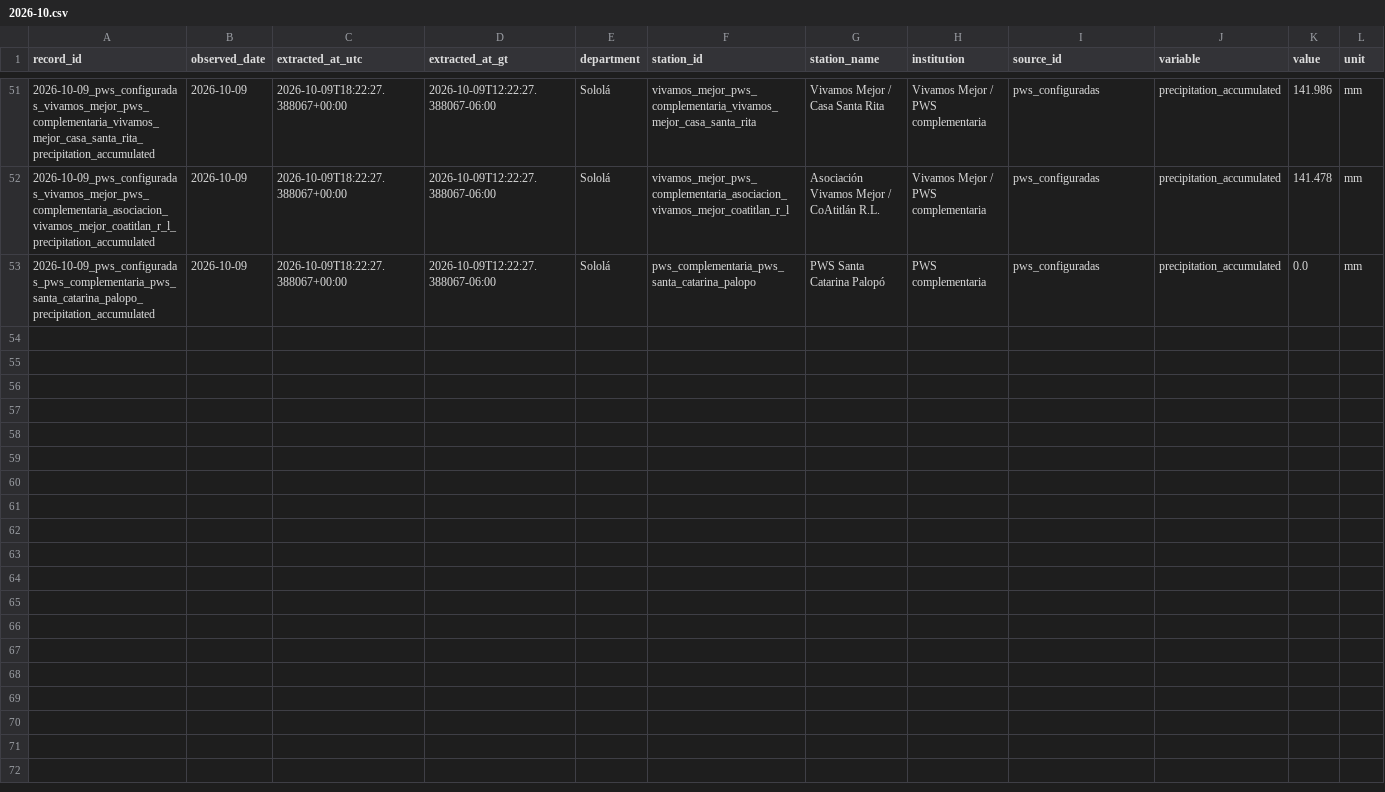
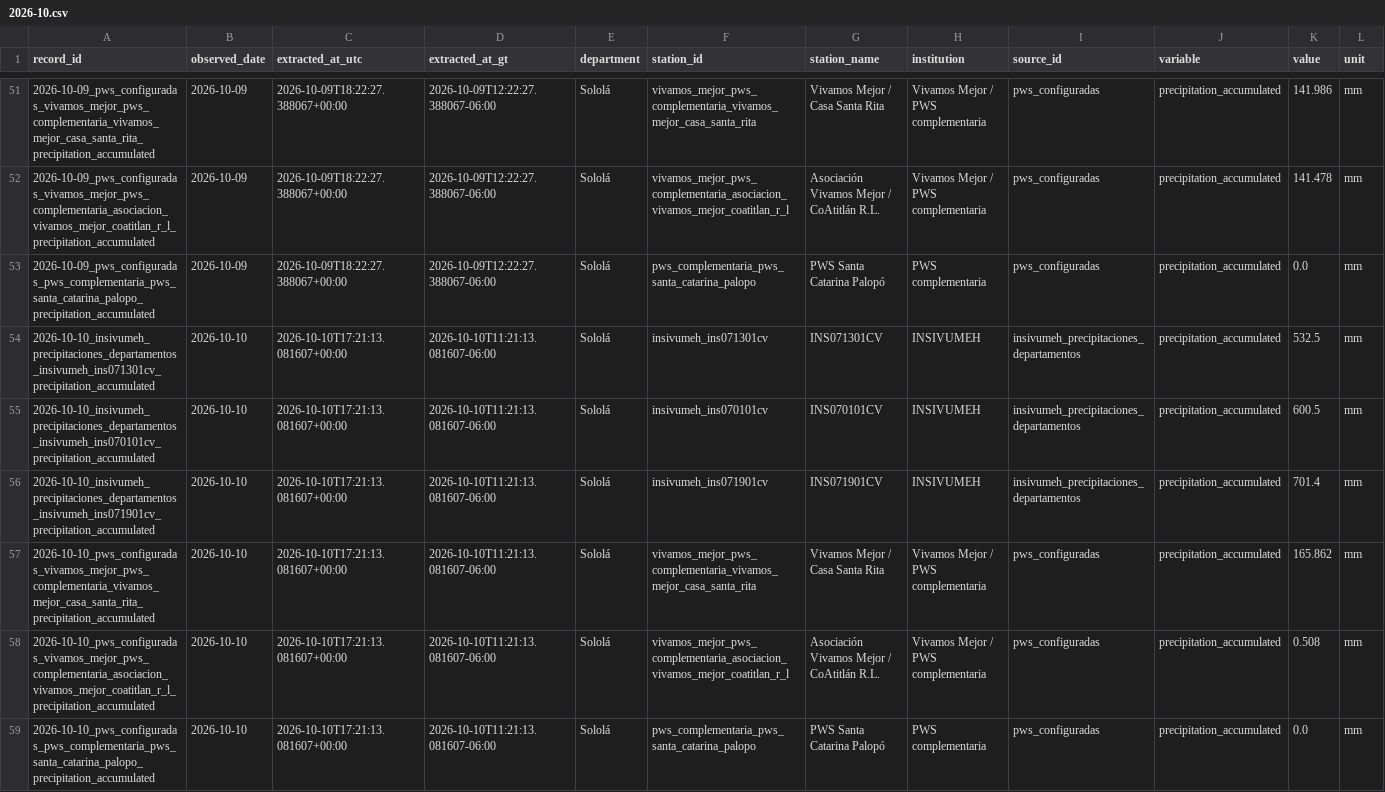
Before and after one commit to geograficaaala/MTA, a CSV file: docs/data/precipitaciones/historico/2026/2026-10.csv, drawn as a sheet; only a part is shown, gaps mark what is left out; rows hold the shown columns only; the diff names each change by its address in the sheet, - before the commit and + after, or states it on an @@ line.

```diff
--- a/docs/data/precipitaciones/historico/2026/2026-10.csv
+++ b/docs/data/precipitaciones/historico/2026/2026-10.csv
+row 54: 2026-10-10_insivumeh_precipitaciones_departamentos_insivumeh_ins071301cv_precipitation_accumulated | 2026-10-10 | 2026-10-10T17:21:13.081607+00:00 | 2026-10-10T11:21:13.081607-06:00 | Sololá | insivumeh_ins071301cv | INS071301CV | INSIVUMEH | insivumeh_precipitaciones_departamentos | precipitation_accumulated | 532.5 | mm
+row 55: 2026-10-10_insivumeh_precipitaciones_departamentos_insivumeh_ins070101cv_precipitation_accumulated | 2026-10-10 | 2026-10-10T17:21:13.081607+00:00 | 2026-10-10T11:21:13.081607-06:00 | Sololá | insivumeh_ins070101cv | INS070101CV | INSIVUMEH | insivumeh_precipitaciones_departamentos | precipitation_accumulated | 600.5 | mm
+row 56: 2026-10-10_insivumeh_precipitaciones_departamentos_insivumeh_ins071901cv_precipitation_accumulated | 2026-10-10 | 2026-10-10T17:21:13.081607+00:00 | 2026-10-10T11:21:13.081607-06:00 | Sololá | insivumeh_ins071901cv | INS071901CV | INSIVUMEH | insivumeh_precipitaciones_departamentos | precipitation_accumulated | 701.4 | mm
+row 57: 2026-10-10_pws_configuradas_vivamos_mejor_pws_complementaria_vivamos_mejor_casa_santa_rita_precipitation_accumulated | 2026-10-10 | 2026-10-10T17:21:13.081607+00:00 | 2026-10-10T11:21:13.081607-06:00 | Sololá | vivamos_mejor_pws_complementaria_vivamos_mejor_casa_santa_rita | Vivamos Mejor / Casa Santa Rita | Vivamos Mejor / PWS complementaria | pws_configuradas | precipitation_accumulated | 165.862 | mm
+row 58: 2026-10-10_pws_configuradas_vivamos_mejor_pws_complementaria_asociacion_vivamos_mejor_coatitlan_r_l_precipitation_accumulated | 2026-10-10 | 2026-10-10T17:21:13.081607+00:00 | 2026-10-10T11:21:13.081607-06:00 | Sololá | vivamos_mejor_pws_complementaria_asociacion_vivamos_mejor_coatitlan_r_l | Asociación Vivamos Mejor / CoAtitlán R.L. | Vivamos Mejor / PWS complementaria | pws_configuradas | precipitation_accumulated | 0.508 | mm
+row 59: 2026-10-10_pws_configuradas_pws_complementaria_pws_santa_catarina_palopo_precipitation_accumulated | 2026-10-10 | 2026-10-10T17:21:13.081607+00:00 | 2026-10-10T11:21:13.081607-06:00 | Sololá | pws_complementaria_pws_santa_catarina_palopo | PWS Santa Catarina Palopó | PWS complementaria | pws_configuradas | precipitation_accumulated | 0.0 | mm
```
Also changed, not shown: docs/data/precipitaciones/estaciones_precipitacion.csv, docs/data/precipitaciones/insivumeh_solola.csv, 11 other files.
